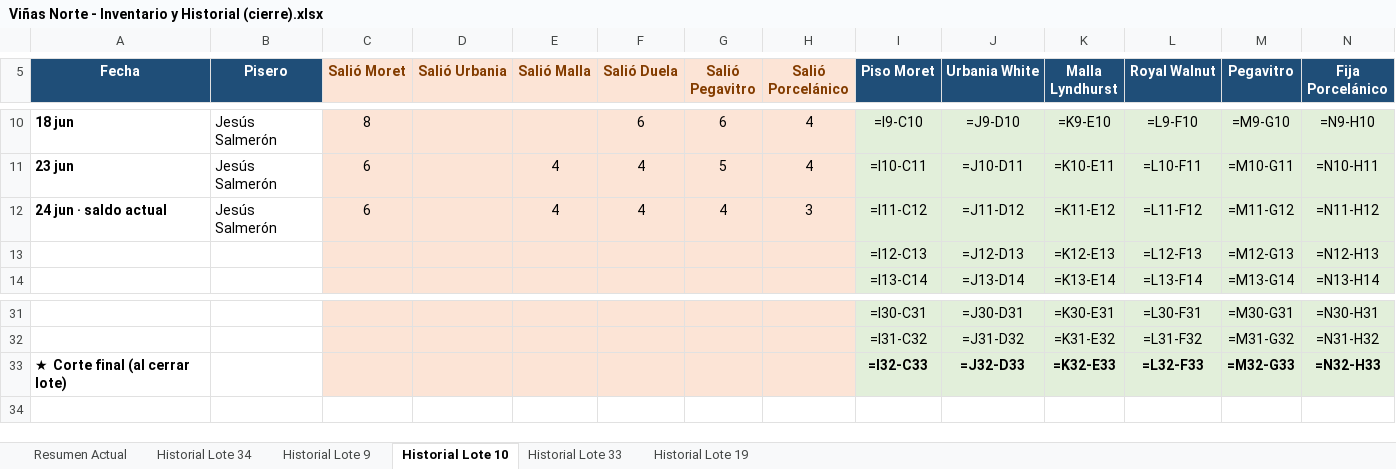
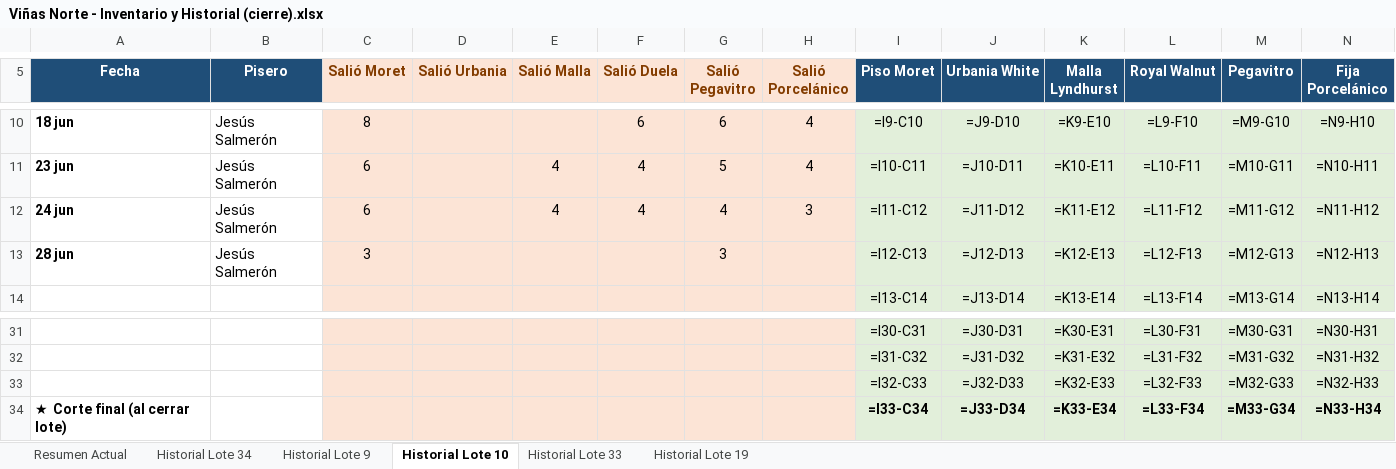
Before and after one commit to mauricioelnoob-boop/Autocad, an Excel workbook: Viñas Norte - Inventario y Historial (cierre).xlsx, sheet Historial Lote 10, drawn as a sheet; only a part is shown, gaps mark what is left out; values as stored, in another font and other column widths than the file's, no borders; formulas without a stored value are shown as written; table styles not drawn; the diff names each change by its address in the sheet, - before the commit and + after, or states it on an @@ line.

```diff
--- a/Viñas Norte - Inventario y Historial (cierre).xlsx (sheet Historial Lote 10)
+++ b/Viñas Norte - Inventario y Historial (cierre).xlsx (sheet Historial Lote 10)
-A12 (Fecha): 24 jun · saldo actual
+A12 (Fecha): 24 jun
-A13 (Fecha): (empty)
+A13 (Fecha): 28 jun
-B13 (Pisero): (empty)
+B13 (Pisero): Jesús Salmerón
-C13 (Salió Moret): (empty)
+C13 (Salió Moret): 3
-G13 (Salió Pegavitro): (empty)
+G13 (Salió Pegavitro): 3
-A33 (Fecha): ★ Corte final (al cerrar lote)
+A33 (Fecha): (empty)
-I33:N33 bold: on
+I33:N33 bold: off
+row 34: ★ Corte final (al cerrar lote) |  |  |  |  |  |  |  | =I33-C34 | =J33-D34 | =K33-E34 | =L33-F34 | =M33-G34 | =N33-H34
```
Also changed, not shown: sheet Resumen Actual.
